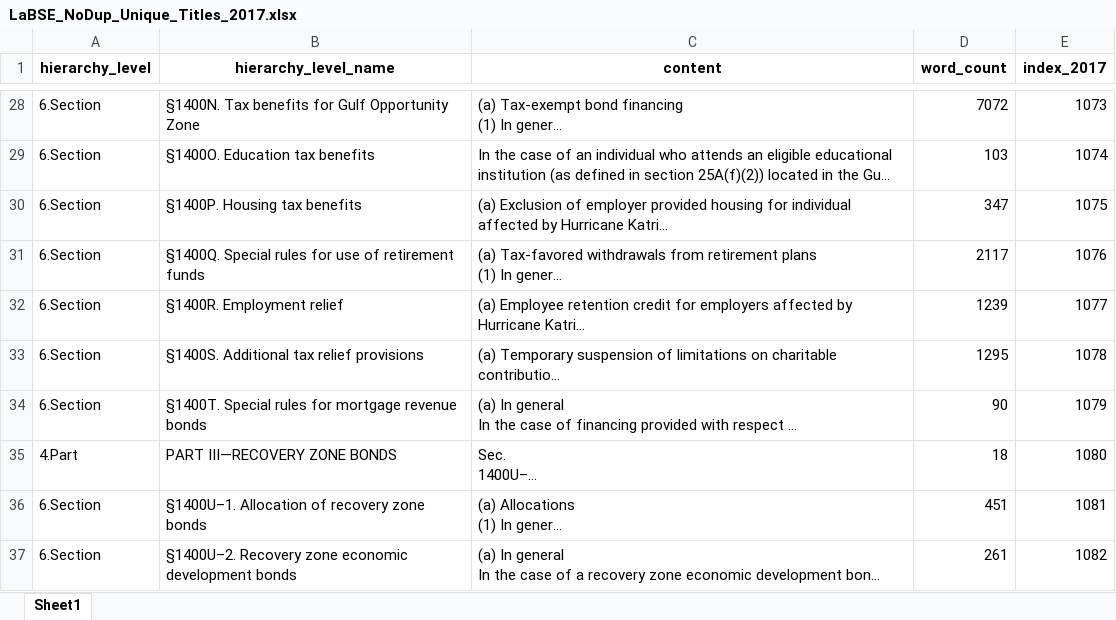
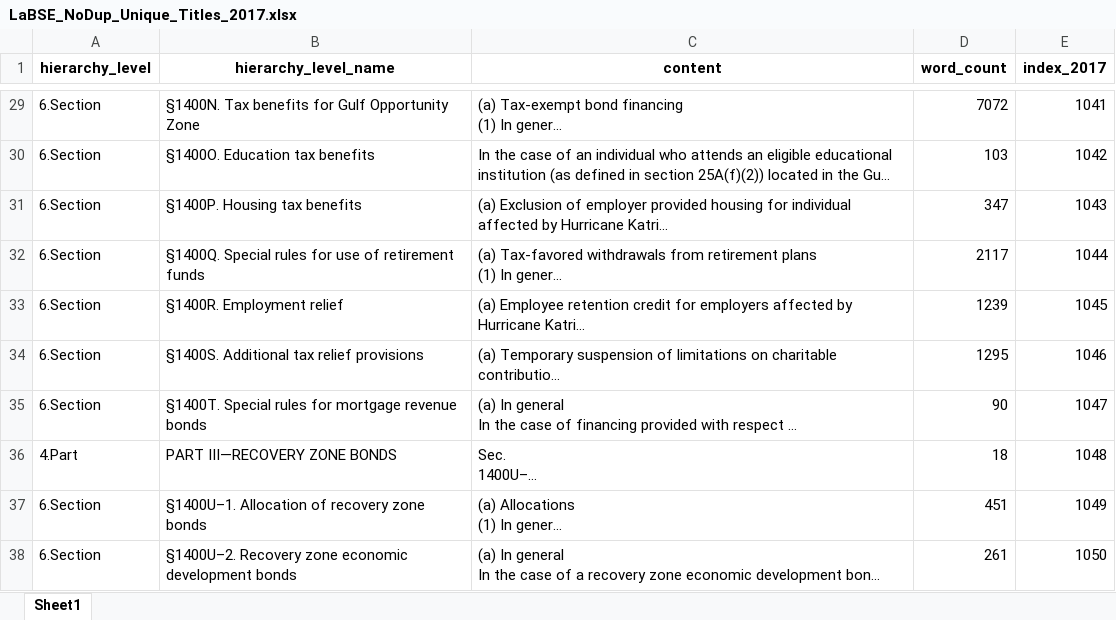
Before and after one commit to orib1743/final-project, an Excel workbook: Output_Files/LaBSE_NoDup_Unique_Titles_2017.xlsx, sheet Sheet1, drawn as a sheet; only a part is shown, gaps mark what is left out; long unchanged cells end in …; values as stored, in another font and other column widths than the file's, no borders; addresses are those after the commit; the diff covers the shown part only; the diff names each change by its address in the sheet, - before the commit and + after, or states it on an @@ line.

```diff
--- a/Output_Files/LaBSE_NoDup_Unique_Titles_2017.xlsx (sheet Sheet1)
+++ b/Output_Files/LaBSE_NoDup_Unique_Titles_2017.xlsx (sheet Sheet1)
-E29 (index_2017): 1073
+E29 (index_2017): 1041
-E30 (index_2017): 1074
+E30 (index_2017): 1042
-E31 (index_2017): 1075
+E31 (index_2017): 1043
-E32 (index_2017): 1076
+E32 (index_2017): 1044
-E33 (index_2017): 1077
+E33 (index_2017): 1045
-E34 (index_2017): 1078
+E34 (index_2017): 1046
-E35 (index_2017): 1079
+E35 (index_2017): 1047
-E36 (index_2017): 1080
+E36 (index_2017): 1048
-E37 (index_2017): 1081
+E37 (index_2017): 1049
-E38 (index_2017): 1082
+E38 (index_2017): 1050
```
Also changed, not shown: 3 added rows, 1 removed row and 33 edited cells elsewhere in this sheet, Output_Files/LaBSE_NoDup_Common_Titles.xlsx, Output_Files/LaBSE_NoDup_Matched_Titles.xlsx, 3 other files.
